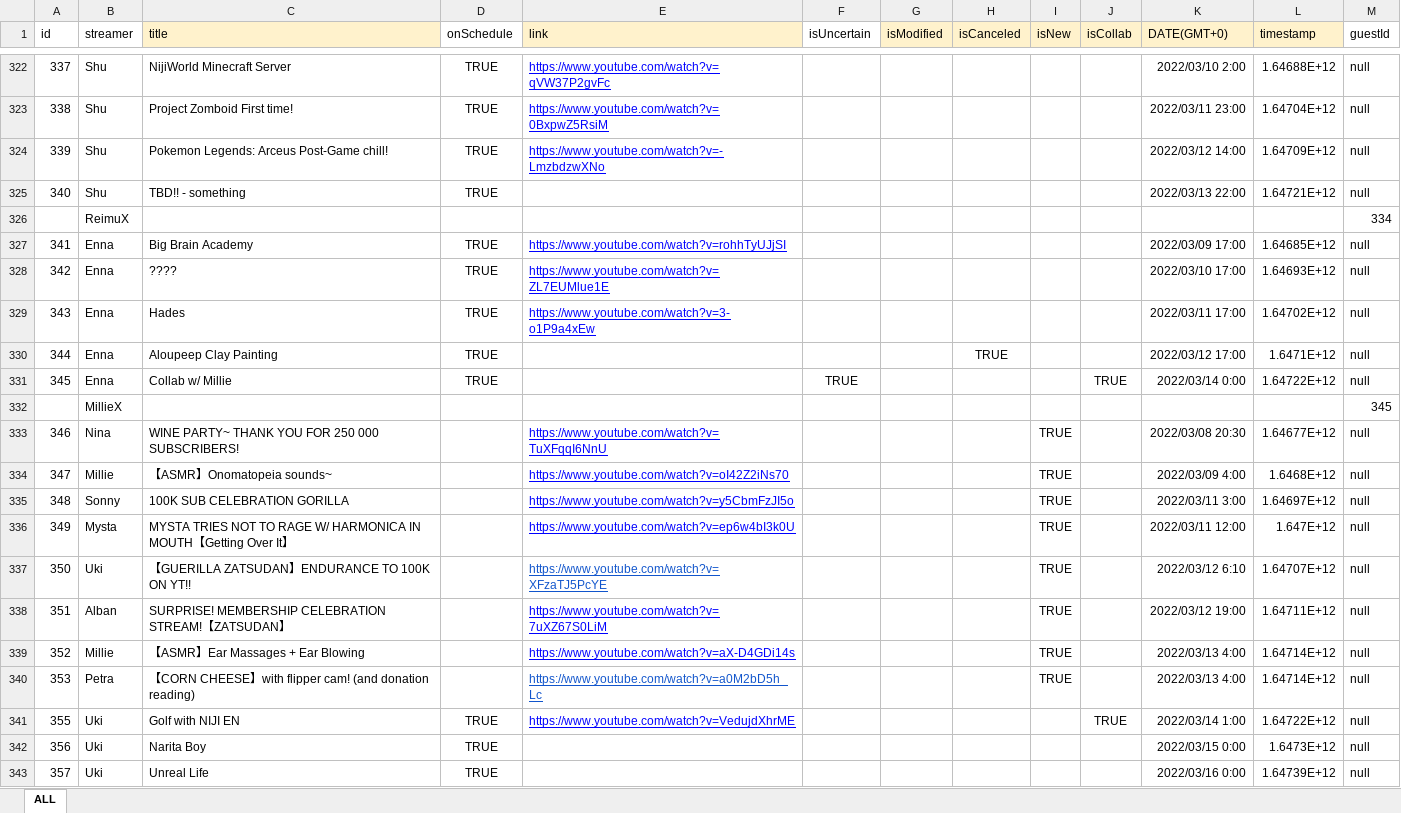
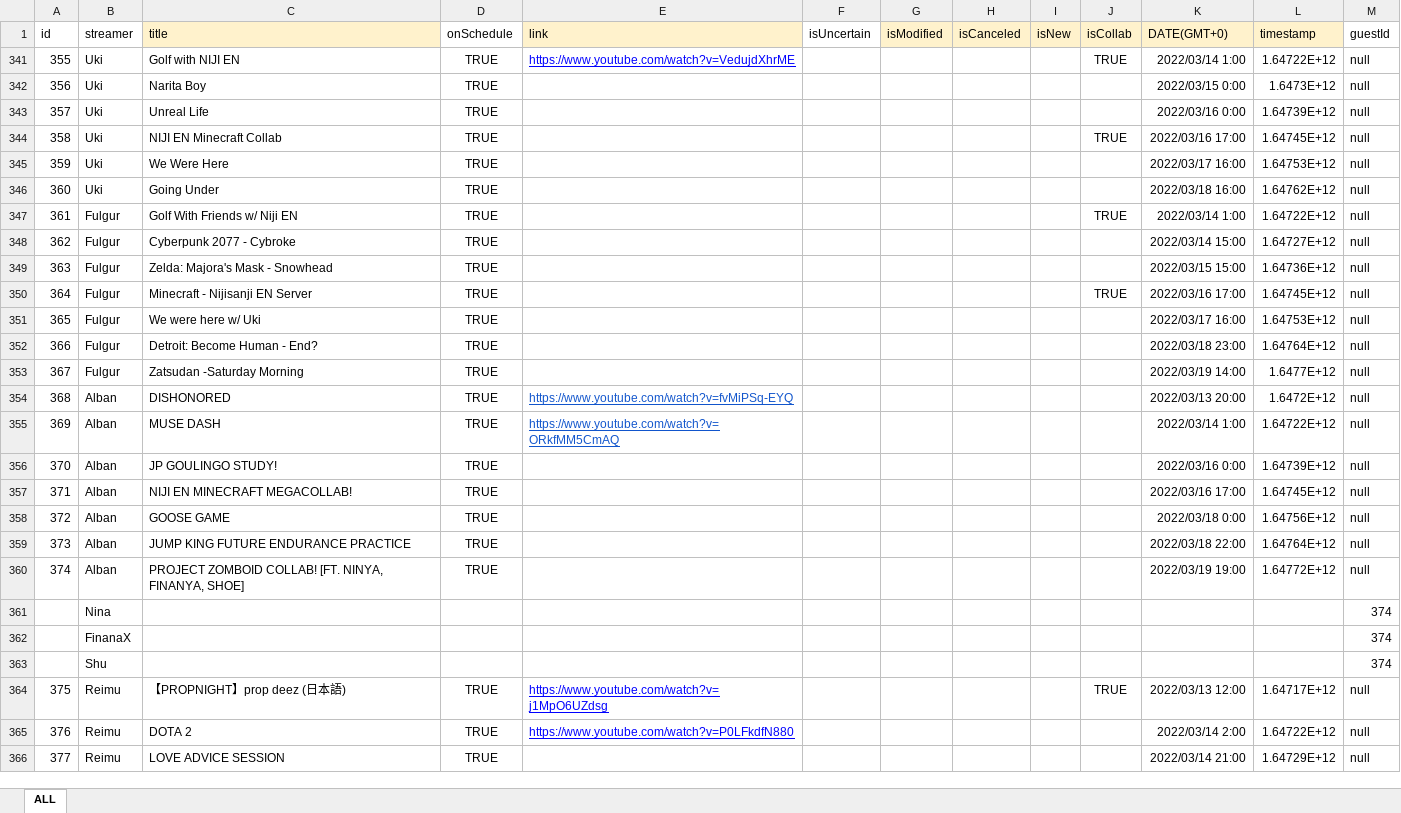
Before and after one commit to v4724/nijisanji-schedule, an Excel workbook: docs/assets/docs/Schedule.xlsx, sheet ALL, drawn as a sheet; only a part is shown, gaps mark what is left out; the shorter side is filled out with more unchanged rows; values as stored, in another font and other column widths than the file's, no borders; charts and pictures not drawn; removed rows and columns are numbered as before the commit, all else as after; the diff covers the shown part only; the diff names each change by its address in the sheet, - before the commit and + after, or states it on an @@ line.

Commit message:
update schedule

```diff
--- a/docs/assets/docs/Schedule.xlsx (sheet ALL)
+++ b/docs/assets/docs/Schedule.xlsx (sheet ALL)
@@ row 322 hidden: 337 | Shu | NijiWorld Minecraft Server | TRUE | https://www.youtube.com/watch?v=qVW37P2gvFc |  |  |  |  |  | 2022/03/10 2:00 | 1.64688E+12 | null @@
@@ row 323 hidden: 338 | Shu | Project Zomboid First time! | TRUE | https://www.youtube.com/watch?v=0BxpwZ5RsiM |  |  |  |  |  | 2022/03/11 23:00 | 1.64704E+12 | null @@
@@ row 324 hidden: 339 | Shu | Pokemon Legends: Arceus Post-Game chill! | TRUE | https://www.youtube.com/watch?v=-LmzbdzwXNo |  |  |  |  |  | 2022/03/12 14:00 | 1.64709E+12 | null @@
-row 325: 340 | Shu | TBD!! - something | TRUE |  |  |  |  |  |  | 2022/03/13 22:00 | 1.64721E+12 | null
@@ row 326 hidden:  | ReimuX |  |  |  |  |  |  |  |  |  |  | 334 @@
@@ row 327 hidden: 341 | Enna | Big Brain Academy | TRUE | https://www.youtube.com/watch?v=rohhTyUJjSI |  |  |  |  |  | 2022/03/09 17:00 | 1.64685E+12 | null @@
@@ row 328 hidden: 342 | Enna | ???? | TRUE | https://www.youtube.com/watch?v=ZL7EUMlue1E |  |  |  |  |  | 2022/03/10 17:00 | 1.64693E+12 | null @@
@@ row 329 hidden: 343 | Enna | Hades | TRUE | https://www.youtube.com/watch?v=3-o1P9a4xEw |  |  |  |  |  | 2022/03/11 17:00 | 1.64702E+12 | null @@
@@ row 330 hidden: 344 | Enna | Aloupeep Clay Painting | TRUE |  |  |  | TRUE |  |  | 2022/03/12 17:00 | 1.6471E+12 | null @@
-row 331: 345 | Enna | Collab w/ Millie | TRUE |  | TRUE |  |  |  | TRUE | 2022/03/14 0:00 | 1.64722E+12 | null
@@ row 332 hidden:  | MillieX |  |  |  |  |  |  |  |  |  |  | 345 @@
@@ row 333 hidden: 346 | Nina | WINE PARTY~ THANK YOU FOR 250 000 SUBSCRIBERS! |  | https://www.youtube.com/watch?v=TuXFqqI6NnU |  |  |  | TRUE |  | 2022/03/08 20:30 | 1.64677E+12 | null @@
@@ row 334 hidden: 347 | Millie | 【ASMR】Onomatopeia sounds~ |  | https://www.youtube.com/watch?v=oI42Z2iNs70 |  |  |  | TRUE |  | 2022/03/09 4:00 | 1.6468E+12 | null @@
@@ row 335 hidden: 348 | Sonny | 100K SUB CELEBRATION GORILLA |  | https://www.youtube.com/watch?v=y5CbmFzJI5o |  |  |  | TRUE |  | 2022/03/11 3:00 | 1.64697E+12 | null @@
@@ row 336 hidden: 349 | Mysta | MYSTA TRIES NOT TO RAGE W/ HARMONICA IN MOUTH【Getting Over It】 |  | https://www.youtube.com/watch?v=ep6w4bI3k0U |  |  |  | TRUE |  | 2022/03/11 12:00 | 1.647E+12 | null @@
@@ row 337 hidden: 350 | Uki | 【GUERILLA ZATSUDAN】ENDURANCE TO 100K ON YT!! |  | https://www.youtube.com/watch?v=XFzaTJ5PcYE |  |  |  | TRUE |  | 2022/03/12 6:10 | 1.64707E+12 | null @@
@@ row 338 hidden: 351 | Alban | SURPRISE! MEMBERSHIP CELEBRATION STREAM!【ZATSUDAN】 |  | https://www.youtube.com/watch?v=7uXZ67S0LiM |  |  |  | TRUE |  | 2022/03/12 19:00 | 1.64711E+12 | null @@
@@ row 339 hidden: 352 | Millie | 【ASMR】Ear Massages + Ear Blowing |  | https://www.youtube.com/watch?v=aX-D4GDi14s |  |  |  | TRUE |  | 2022/03/13 4:00 | 1.64714E+12 | null @@
@@ row 340 hidden: 353 | Petra | 【CORN CHEESE】with flipper cam! (and donation reading) |  | https://www.youtube.com/watch?v=a0M2bD5h_Lc |  |  |  | TRUE |  | 2022/03/13 4:00 | 1.64714E+12 | null @@
```
Also changed, not shown: 14 added rows, 119 hidden or unhidden rows and 3 edited cells elsewhere in this sheet, formulas that keep their value, hidden cells, src/assets/docs/Schedule.xlsx, 7 other files.
